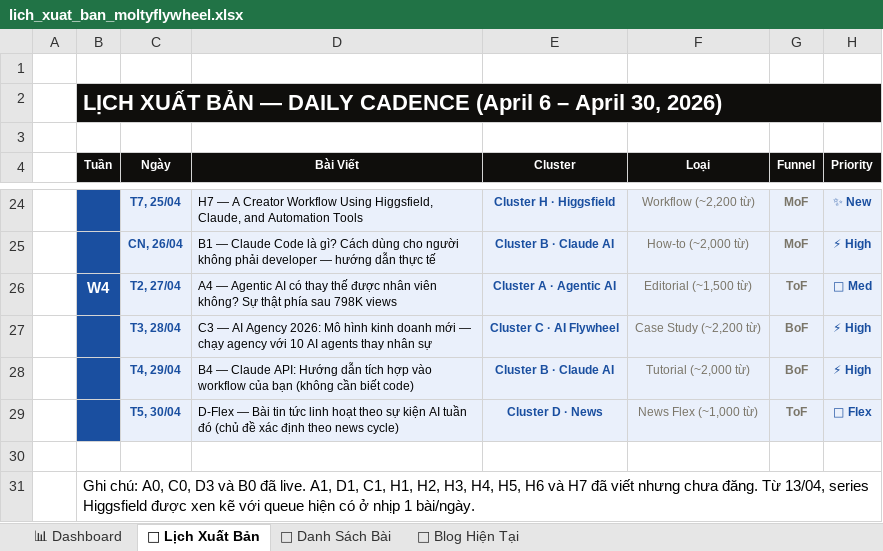
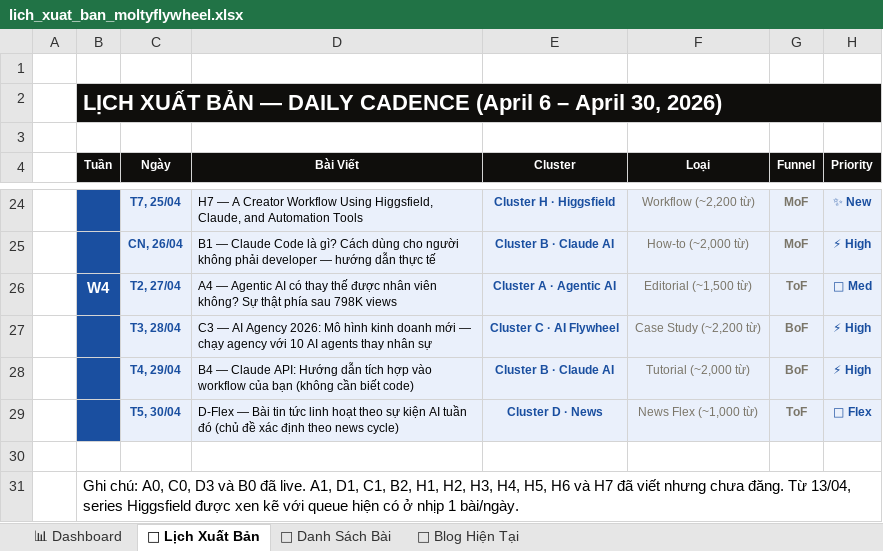
Before and after one commit to tvt-ai-max/moltyflywheel-astro, an Excel workbook: docs/lich_xuat_ban_moltyflywheel.xlsx, sheet 📅 Lịch Xuất Bản, drawn as a sheet; only a part is shown, gaps mark what is left out; values as stored, in another font and other column widths than the file's, no borders; the diff names each change by its address in the sheet, - before the commit and + after, or states it on an @@ line.

```diff
--- a/docs/lich_xuat_ban_moltyflywheel.xlsx (sheet 📅 Lịch Xuất Bản)
+++ b/docs/lich_xuat_ban_moltyflywheel.xlsx (sheet 📅 Lịch Xuất Bản)
-B31 (Tuần): …D1, C1, H1, H2,…
+B31 (Tuần): …D1, C1, B2, H1, H2,…
```
Also changed, not shown: sheet 📝 Danh Sách Bài, sheet 📊 Dashboard, 2 other files.
